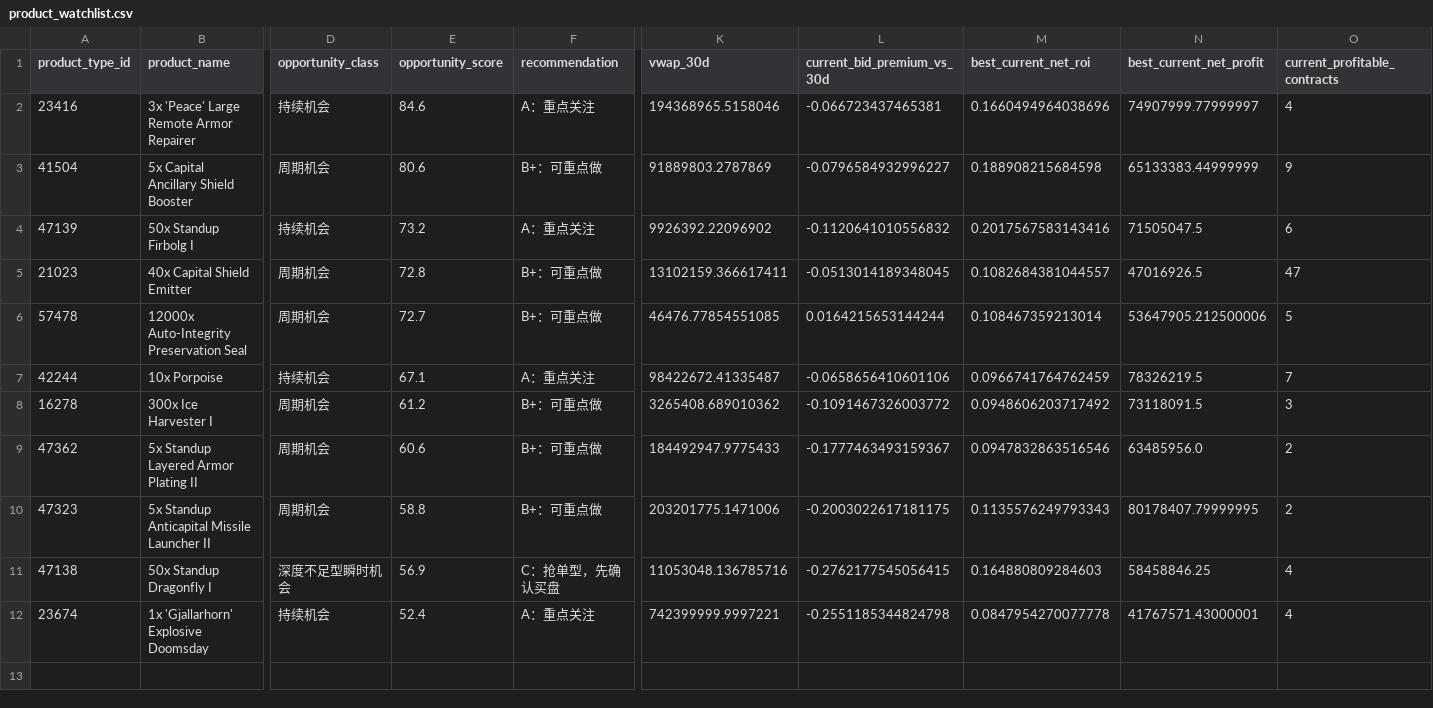
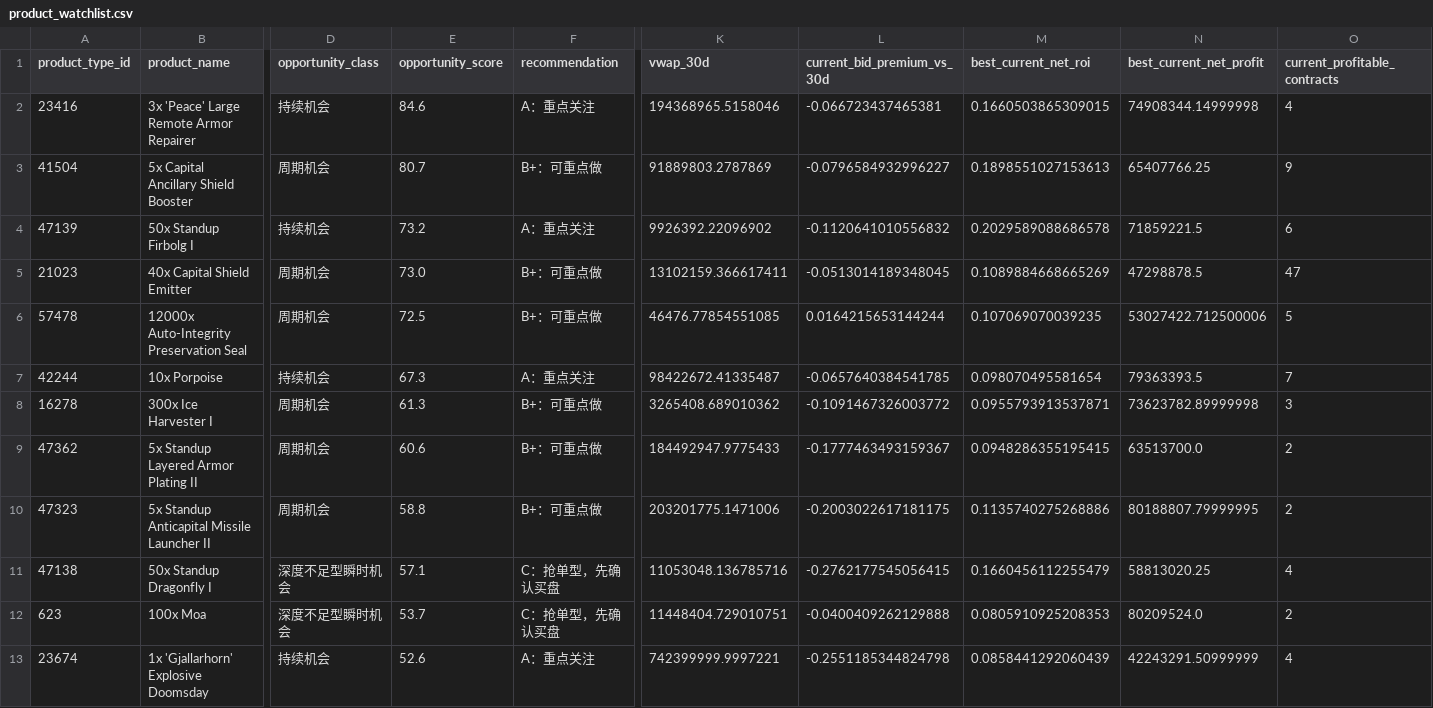
Before and after one commit to samson8964/chatgpt-eve, a CSV file: results/latest/product_watchlist.csv, drawn as a sheet; only a part is shown, gaps mark what is left out; addresses are those after the commit; rows hold the shown columns only; the diff names each change by its address in the sheet, - before the commit and + after, or states it on an @@ line.

```diff
--- a/results/latest/product_watchlist.csv
+++ b/results/latest/product_watchlist.csv
-M2 (best_current_net_roi): 0.1660494964038696
+M2 (best_current_net_roi): 0.1660503865309015
-N2 (best_current_net_profit): 74907999.77999997
+N2 (best_current_net_profit): 74908344.14999998
-E3 (opportunity_score): 80.6
+E3 (opportunity_score): 80.7
-M3 (best_current_net_roi): 0.188908215684598
+M3 (best_current_net_roi): 0.1898551027153613
-N3 (best_current_net_profit): 65133383.44999999
+N3 (best_current_net_profit): 65407766.25
-M4 (best_current_net_roi): 0.2017567583143416
+M4 (best_current_net_roi): 0.2029589088686578
-N4 (best_current_net_profit): 71505047.5
+N4 (best_current_net_profit): 71859221.5
-E5 (opportunity_score): 72.8
+E5 (opportunity_score): 73.0
-M5 (best_current_net_roi): 0.1082684381044557
+M5 (best_current_net_roi): 0.1089884668665269
-N5 (best_current_net_profit): 47016926.5
+N5 (best_current_net_profit): 47298878.5
-E6 (opportunity_score): 72.7
+E6 (opportunity_score): 72.5
-M6 (best_current_net_roi): 0.108467359213014
+M6 (best_current_net_roi): 0.107069070039235
-N6 (best_current_net_profit): 53647905.212500006
+N6 (best_current_net_profit): 53027422.712500006
-E7 (opportunity_score): 67.1
+E7 (opportunity_score): 67.3
-L7 (current_bid_premium_vs_30d): -0.0658656410601106
+L7 (current_bid_premium_vs_30d): -0.0657640384541785
-M7 (best_current_net_roi): 0.0966741764762459
+M7 (best_current_net_roi): 0.098070495581654
-N7 (best_current_net_profit): 78326219.5
+N7 (best_current_net_profit): 79363393.5
-E8 (opportunity_score): 61.2
+E8 (opportunity_score): 61.3
-M8 (best_current_net_roi): 0.0948606203717492
+M8 (best_current_net_roi): 0.0955793913537871
-N8 (best_current_net_profit): 73118091.5
+N8 (best_current_net_profit): 73623782.89999998
-M9 (best_current_net_roi): 0.0947832863516546
+M9 (best_current_net_roi): 0.0948286355195415
-N9 (best_current_net_profit): 63485956.0
+N9 (best_current_net_profit): 63513700.0
-M10 (best_current_net_roi): 0.1135576249793343
+M10 (best_current_net_roi): 0.1135740275268886
-N10 (best_current_net_profit): 80178407.79999995
+N10 (best_current_net_profit): 80188807.79999995
-E11 (opportunity_score): 56.9
+E11 (opportunity_score): 57.1
-M11 (best_current_net_roi): 0.164880809284603
+M11 (best_current_net_roi): 0.1660456112255479
-N11 (best_current_net_profit): 58458846.25
+N11 (best_current_net_profit): 58813020.25
+row 12: 623 | 100x Moa | 深度不足型瞬时机会 | 53.7 | C：抢单型，先确认买盘 | 11448404.729010751 | -0.0400409262129888 | 0.0805910925208353 | 80209524.0 | 2
-E13 (opportunity_score): 52.4
+E13 (opportunity_score): 52.6
-M13 (best_current_net_roi): 0.0847954270077778
+M13 (best_current_net_roi): 0.0858441292060439
-N13 (best_current_net_profit): 41767571.43000001
+N13 (best_current_net_profit): 42243291.50999999
```
Also changed, not shown: results/latest/all_executable_scored.csv, results/latest/bpc_v2_safe_candidates.csv, 20 other files.
